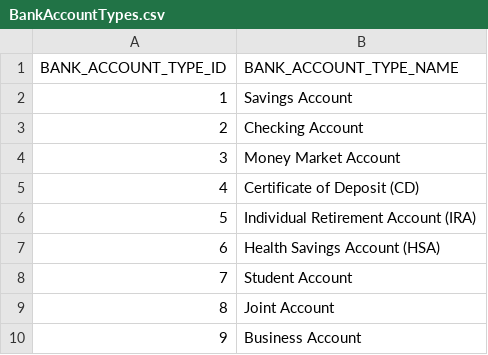
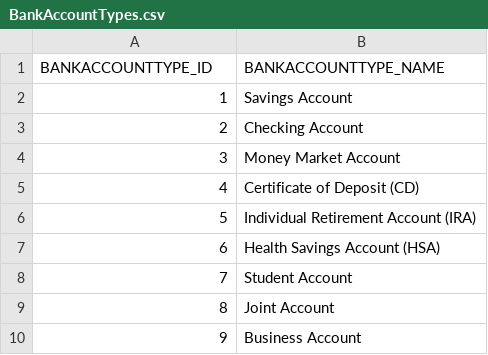
Before and after one commit to TIVMOF/online_bank, a CSV file: dirigible-bank-server-data/BankAccountTypes.csv, drawn as a sheet.

```diff
--- a/dirigible-bank-server-data/BankAccountTypes.csv
+++ b/dirigible-bank-server-data/BankAccountTypes.csv
@@ -1,2 +1,2 @@
-BANK_ACCOUNT_TYPE_ID,BANK_ACCOUNT_TYPE_NAME
+BANKACCOUNTTYPE_ID,BANKACCOUNTTYPE_NAME
 1,Savings Account
```
Also changed, not shown: 22 other files.
